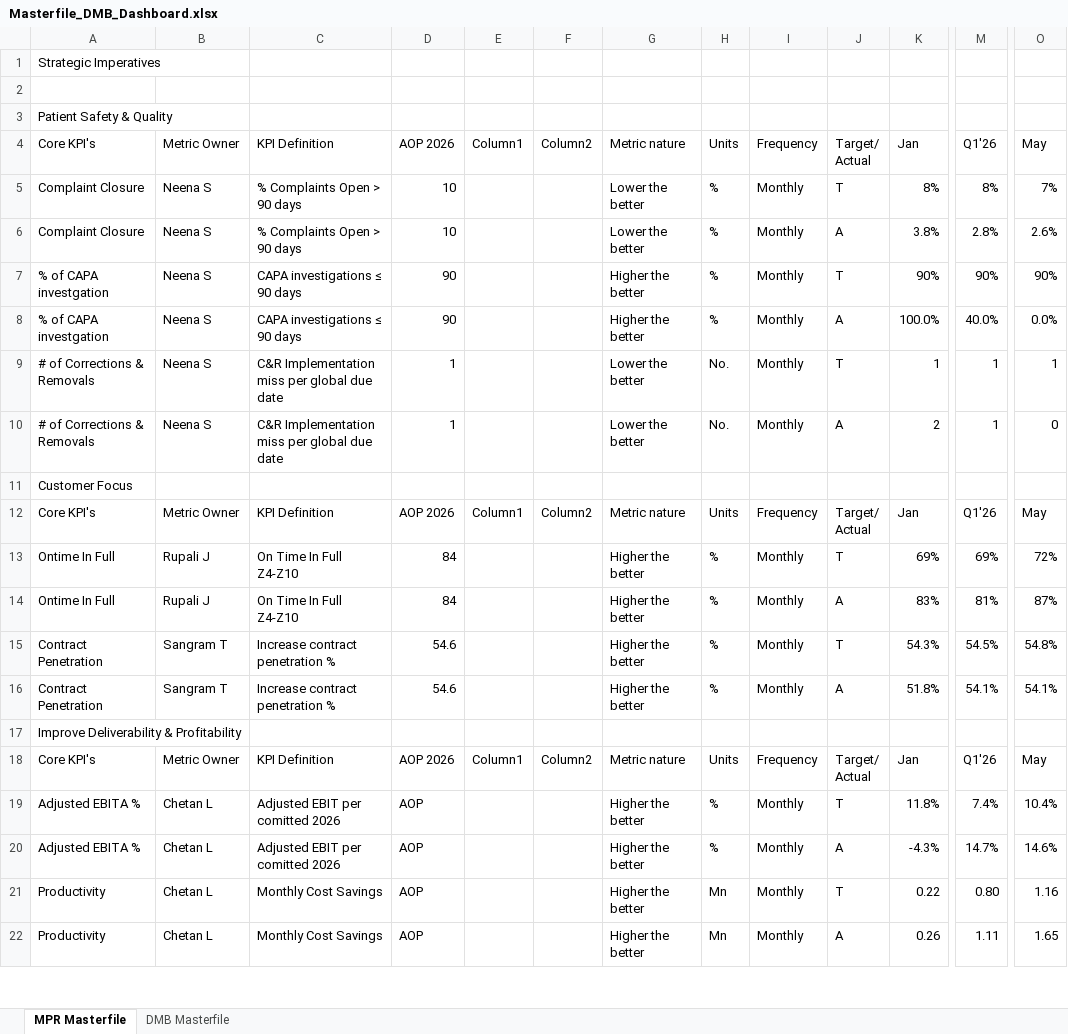
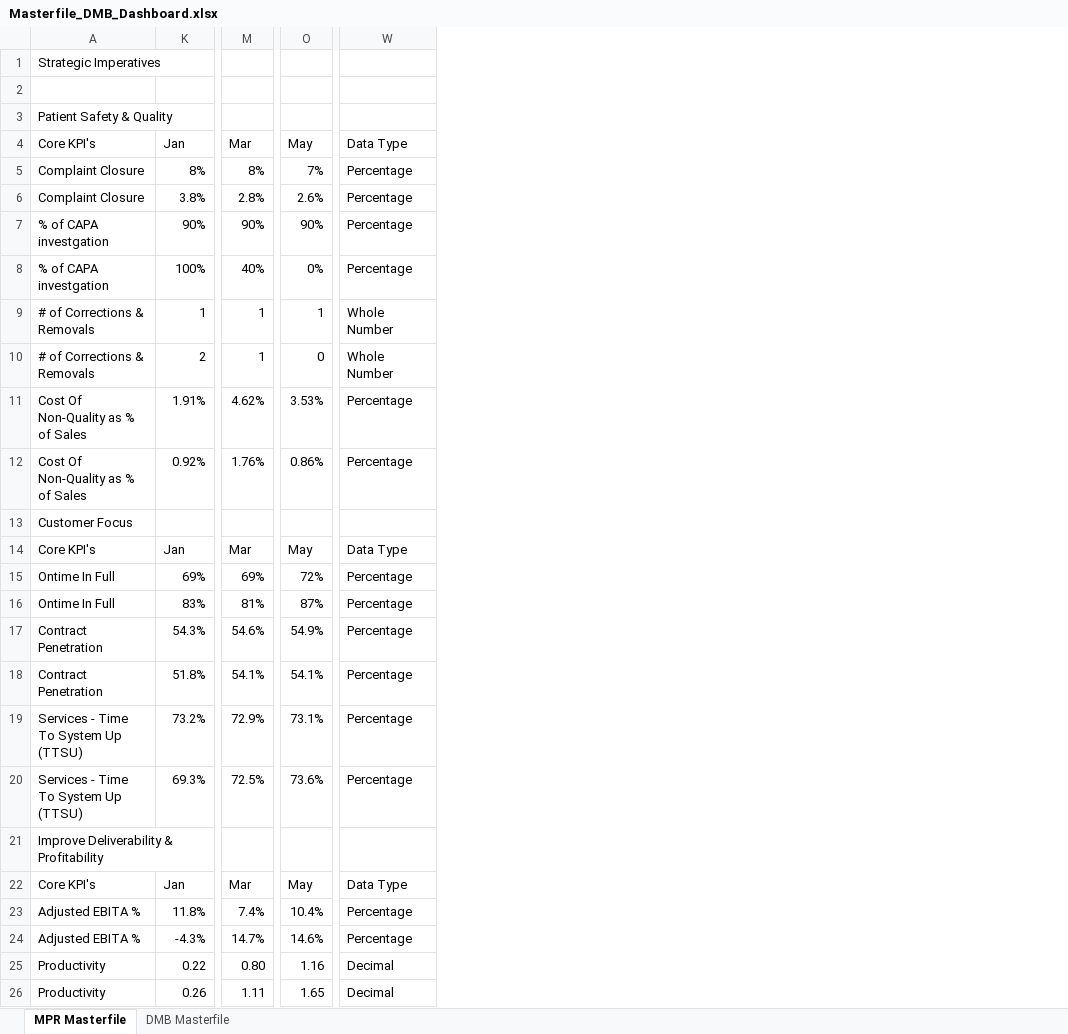
Before and after one commit to pratibha131/DMB-Dashboard, an Excel workbook: data/Masterfile_DMB_Dashboard.xlsx, sheet MPR Masterfile, drawn as a sheet; only a part is shown, gaps mark what is left out; values as stored, in another font and other column widths than the file's, no cell formats; table styles not drawn; removed rows and columns are numbered as before the commit, all else as after; rows hold the shown columns only; ↵ is a line break in a cell; the diff covers the shown part only; the diff names each change by its address in the sheet, - before the commit and + after, or states it on an @@ line.

Commit message:
Auto-sync Masterfile_DMB_Dashboard.xlsx from SharePoint via live sync

```diff
--- a/data/Masterfile_DMB_Dashboard.xlsx (sheet MPR Masterfile)
+++ b/data/Masterfile_DMB_Dashboard.xlsx (sheet MPR Masterfile)
@@ column B (Metric Owner) hidden, rows 5-7: all Neena S; rows 9-22: Neena S | Neena S |  | Metric Owner | Rupali J | Rupali J | Sangram T | Sangram T |  | Metric Owner | Chetan L | Chetan L | Chetan L | Chetan L @@
@@ column C (KPI Definition) hidden, rows 5-7: % Complaints Open > 90 days | % Complaints Open > 90 days | CAPA investigations ≤ 90 days; rows 9-22: C&R Implementation miss per global due date | C&R Implementation miss per global due date |  | KPI Definition | On Time In Full Z4-Z10 | On Time In Full Z4-Z10 | Increase contract penetration % | Increase contract penetration % |  | KPI Definition | Adjusted EBIT per comitted 2026 | Adjusted EBIT per comitted 2026 | Monthly Cost Savings | Monthly Cost Savings @@
@@ column D (AOP 2026) hidden, rows 5-7: 10 | 10 | 90; rows 9-22: 1 | 1 |  | AOP 2026 | 84 | 84 | 54.6 | 54.6 |  | AOP 2026 | AOP | AOP | AOP | AOP @@
@@ column E (Column1) hidden, rows 12-18: Column1 |  |  |  |  |  | Column1 @@
@@ column F (Column2) hidden, rows 12-18: Column2 |  |  |  |  |  | Column2 @@
@@ column G (Metric nature) hidden, rows 5-7: Lower the better | Lower the better | Higher the better; rows 9-22: Lower the better | Lower the better |  | Metric nature | Higher the better | Higher the better | Higher the better | Higher the better |  | Metric nature | Higher the better | Higher the better | Higher the better | Higher the better @@
@@ column H (Units) hidden, rows 5-7: all %; rows 9-22: No. | No. |  | Units | % | % | % | % |  | Units | % | % | Mn | Mn @@
@@ column I (Frequency) hidden, rows 5-7: all Monthly; rows 9-22: Monthly | Monthly |  | Frequency | Monthly | Monthly | Monthly | Monthly |  | Frequency | Monthly | Monthly | Monthly | Monthly @@
@@ column J (Target/ Actual) hidden, rows 5-7: T | A | T; rows 9-22: T | A |  | Target/ ↵ Actual | T | A | T | A |  | Target/ ↵ Actual | T | A | T | A @@
+column W (Data Type), rows 5-7: all Percentage; rows 9-10: Whole Number | Whole Number; rows 14-18: Data Type | Percentage | Percentage | Percentage | Percentage; rows 22-26: Data Type | Percentage | Percentage | Decimal | Decimal
-M4: Q1'26
+M4: Mar
-row 8: % of CAPA investgation | Neena S | CAPA investigations ≤ 90 days | 90 |  |  | Higher the better | % | Monthly | A | 100.0% | 40.0% | 0.0%
+row 8: % of CAPA investgation | 100% | 40% | 0% | Percentage
+row 11: Cost Of Non-Quality as % of Sales | 1.91% | 4.62% | 3.53% | Percentage
+row 12: Cost Of Non-Quality as % of Sales | 0.92% | 1.76% | 0.86% | Percentage
-M14 (Mar): Q1'26
+M14 (Mar): Mar
-M17 (Mar): 54.5%
+M17 (Mar): 54.6%
-O17 (May): 54.8%
+O17 (May): 54.9%
+row 19: Services - Time To System Up (TTSU) | 73.2% | 72.9% | 73.1% | Percentage
+row 20: Services - Time To System Up (TTSU) | 69.3% | 72.5% | 73.6% | Percentage
-M22 (Mar): Q1'26
+M22 (Mar): Mar
```
Also changed, not shown: 11 added rows, 3 removed rows, 1 moved row and 16 edited cells elsewhere in this sheet, sheet DMB Masterfile, cell formats, hidden cells.
